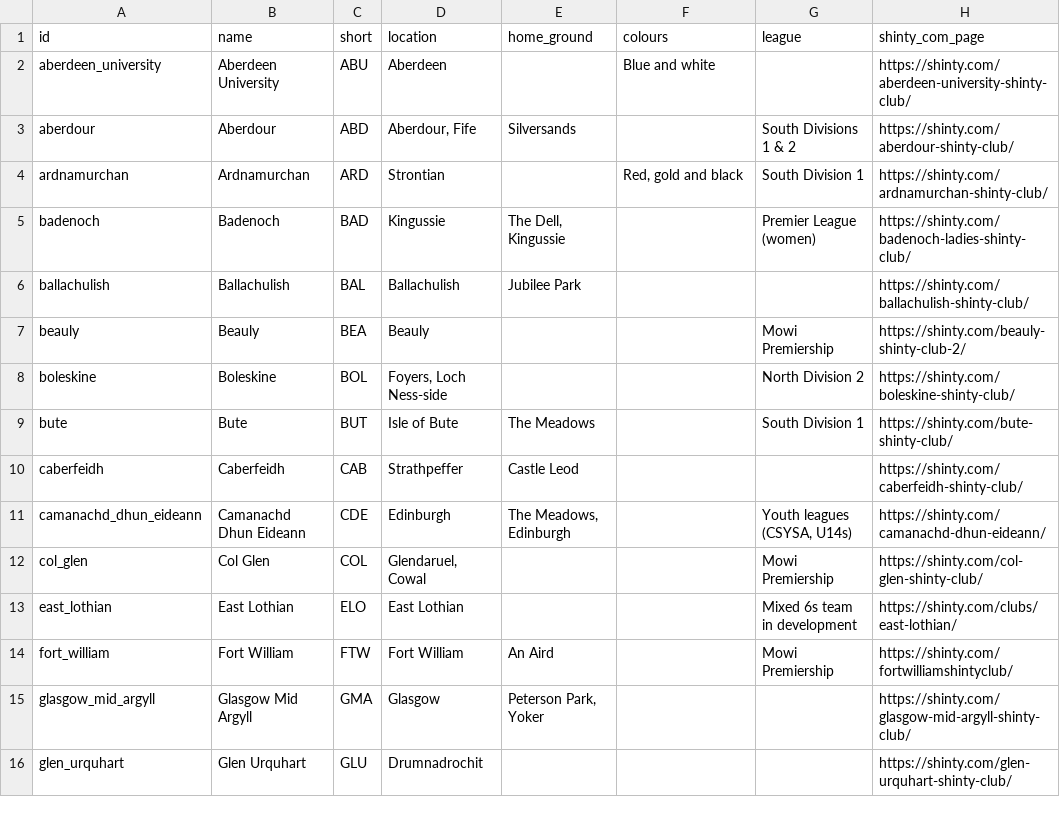
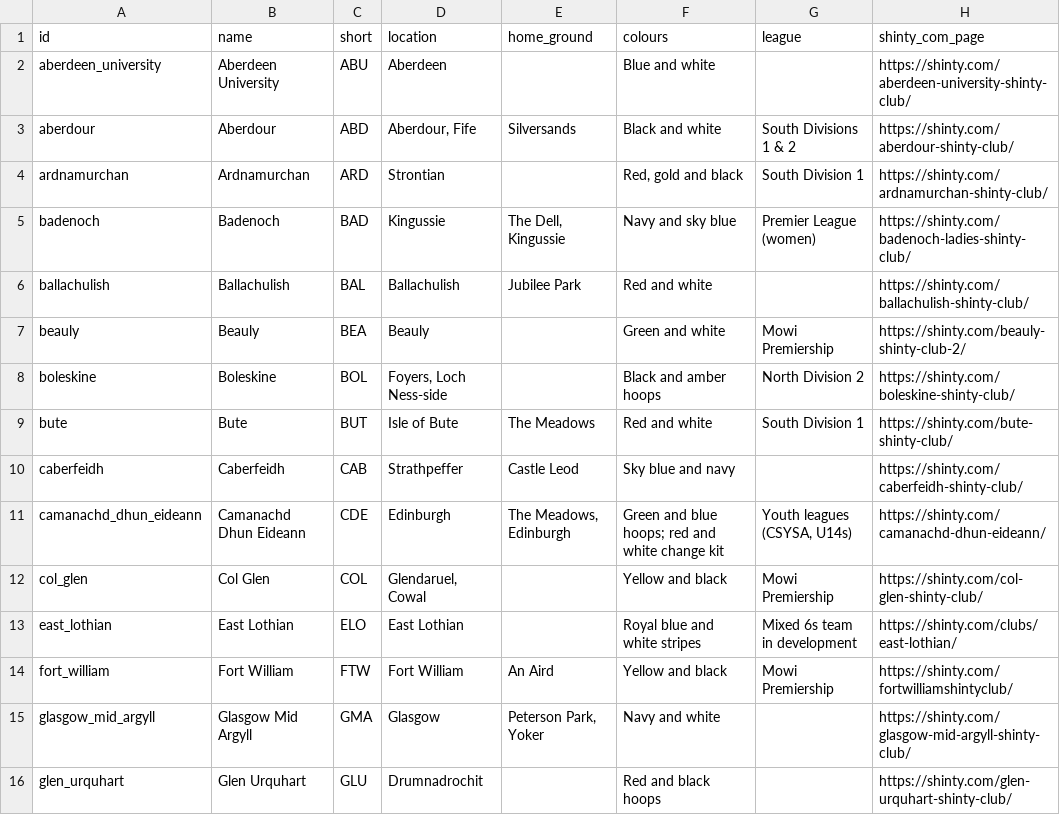
Before and after one commit to Alistair-Douglas/ProShinty, a CSV file: data/clubs.csv, drawn as a sheet; only a part is shown; the diff covers the shown part only.

```diff
--- a/data/clubs.csv
+++ b/data/clubs.csv
@@ -2,15 +2,15 @@ id,name,short,location,home_ground,colours,league,shinty_com_page
 aberdeen_university,Aberdeen University,ABU,Aberdeen,,Blue and white,,https://shinty.com/aberdeen-university-shinty-club/
-aberdour,Aberdour,ABD,"Aberdour, Fife",Silversands,,South Divisions 1 & 2,https://shinty.com/aberdour-shinty-club/
+aberdour,Aberdour,ABD,"Aberdour, Fife",Silversands,Black and white,South Divisions 1 & 2,https://shinty.com/aberdour-shinty-club/
 ardnamurchan,Ardnamurchan,ARD,Strontian,,"Red, gold and black",South Division 1,https://shinty.com/ardnamurchan-shinty-club/
-badenoch,Badenoch,BAD,Kingussie,"The Dell, Kingussie",,Premier League (women),https://shinty.com/badenoch-ladies-shinty-club/
-ballachulish,Ballachulish,BAL,Ballachulish,Jubilee Park,,,https://shinty.com/ballachulish-shinty-club/
-beauly,Beauly,BEA,Beauly,,,Mowi Premiership,https://shinty.com/beauly-shinty-club-2/
-boleskine,Boleskine,BOL,"Foyers, Loch Ness-side",,,North Division 2,https://shinty.com/boleskine-shinty-club/
-bute,Bute,BUT,Isle of Bute,The Meadows,,South Division 1,https://shinty.com/bute-shinty-club/
-caberfeidh,Caberfeidh,CAB,Strathpeffer,Castle Leod,,,https://shinty.com/caberfeidh-shinty-club/
-camanachd_dhun_eideann,Camanachd Dhun Eideann,CDE,Edinburgh,"The Meadows, Edinburgh",,"Youth leagues (CSYSA, U14s)",https://shinty.com/camanachd-dhun-eideann/
-col_glen,Col Glen,COL,"Glendaruel, Cowal",,,Mowi Premiership,https://shinty.com/col-glen-shinty-club/
-east_lothian,East Lothian,ELO,East Lothian,,,Mixed 6s team in development,https://shinty.com/clubs/east-lothian/
-fort_william,Fort William,FTW,Fort William,An Aird,,Mowi Premiership,https://shinty.com/fortwilliamshintyclub/
-glasgow_mid_argyll,Glasgow Mid Argyll,GMA,Glasgow,"Peterson Park, Yoker",,,https://shinty.com/glasgow-mid-argyll-shinty-club/
-glen_urquhart,Glen Urquhart,GLU,Drumnadrochit,,,,https://shinty.com/glen-urquhart-shinty-club/
+badenoch,Badenoch,BAD,Kingussie,"The Dell, Kingussie",Navy and sky blue,Premier League (women),https://shinty.com/badenoch-ladies-shinty-club/
+ballachulish,Ballachulish,BAL,Ballachulish,Jubilee Park,Red and white,,https://shinty.com/ballachulish-shinty-club/
+beauly,Beauly,BEA,Beauly,,Green and white,Mowi Premiership,https://shinty.com/beauly-shinty-club-2/
+boleskine,Boleskine,BOL,"Foyers, Loch Ness-side",,Black and amber hoops,North Division 2,https://shinty.com/boleskine-shinty-club/
+bute,Bute,BUT,Isle of Bute,The Meadows,Red and white,South Division 1,https://shinty.com/bute-shinty-club/
+caberfeidh,Caberfeidh,CAB,Strathpeffer,Castle Leod,Sky blue and navy,,https://shinty.com/caberfeidh-shinty-club/
+camanachd_dhun_eideann,Camanachd Dhun Eideann,CDE,Edinburgh,"The Meadows, Edinburgh",Green and blue hoops; red and white change kit,"Youth leagues (CSYSA, U14s)",https://shinty.com/camanachd-dhun-eideann/
+col_glen,Col Glen,COL,"Glendaruel, Cowal",,Yellow and black,Mowi Premiership,https://shinty.com/col-glen-shinty-club/
+east_lothian,East Lothian,ELO,East Lothian,,Royal blue and white stripes,Mixed 6s team in development,https://shinty.com/clubs/east-lothian/
+fort_william,Fort William,FTW,Fort William,An Aird,Yellow and black,Mowi Premiership,https://shinty.com/fortwilliamshintyclub/
+glasgow_mid_argyll,Glasgow Mid Argyll,GMA,Glasgow,"Peterson Park, Yoker",Navy and white,,https://shinty.com/glasgow-mid-argyll-shinty-club/
+glen_urquhart,Glen Urquhart,GLU,Drumnadrochit,,Red and black hoops,,https://shinty.com/glen-urquhart-shinty-club/
```
Also changed, not shown: 20 edited cells elsewhere in this file, 10 other files.
